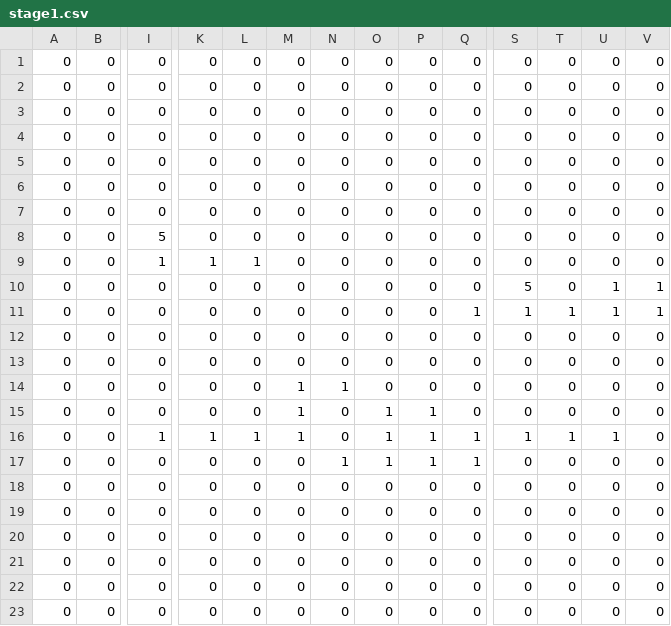
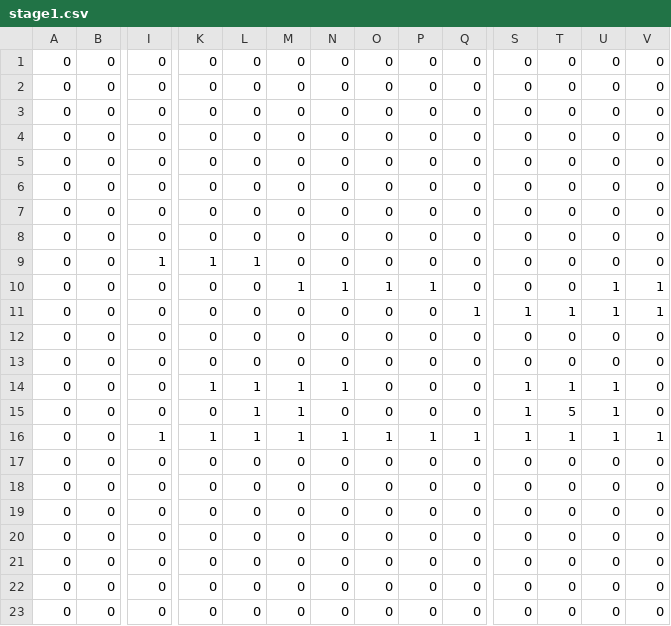
Before and after one commit to KikutaniTakuma/10days-2024, a CSV file: Projects/Game/Resources/Maps/stage1.csv, drawn as a sheet; only a part is shown, gaps mark what is left out; the diff names each change by its address in the sheet, - before the commit and + after, or states it on an @@ line.

Commit message:
stage1優しさに包んだ

```diff
--- a/Projects/Game/Resources/Maps/stage1.csv
+++ b/Projects/Game/Resources/Maps/stage1.csv
-I8: 5
+I8: 0
-M10: 0
+M10: 1
-N10: 0
+N10: 1
-O10: 0
+O10: 1
-P10: 0
+P10: 1
-S10: 5
+S10: 0
-K14: 0
+K14: 1
-L14:L15: 0
+L14:L15: 1
-S14:S15: 0
+S14:S15: 1
-T14: 0
+T14: 1
-U14:U15: 0
+U14:U15: 1
-O15: 1
+O15: 0
-P15: 1
+P15: 0
-T15: 0
+T15: 5
-N16: 0
+N16: 1
-V16: 0
+V16: 1
-N17: 1
+N17: 0
-O17: 1
+O17: 0
-P17: 1
+P17: 0
-Q17: 1
+Q17: 0
```
Also changed, not shown: 1 other file.
